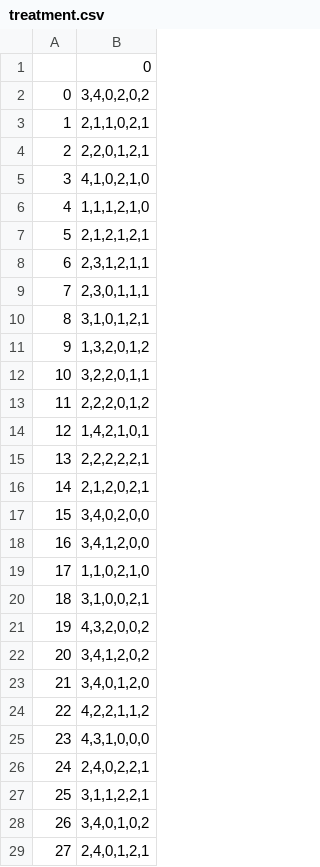
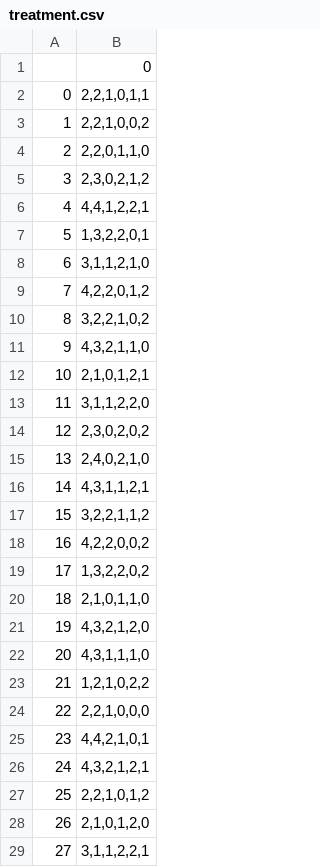
Before and after one commit to janohirmas/EcoLabels_experiment, a CSV file: treatment.csv, drawn as a sheet; only a part is shown; the diff covers the shown part only.

```diff
--- a/treatment.csv
+++ b/treatment.csv
@@ -1,29 +1,29 @@
 ,0
-0,"3,4,0,2,0,2"
-1,"2,1,1,0,2,1"
-2,"2,2,0,1,2,1"
-3,"4,1,0,2,1,0"
-4,"1,1,1,2,1,0"
-5,"2,1,2,1,2,1"
-6,"2,3,1,2,1,1"
-7,"2,3,0,1,1,1"
-8,"3,1,0,1,2,1"
-9,"1,3,2,0,1,2"
-10,"3,2,2,0,1,1"
-11,"2,2,2,0,1,2"
-12,"1,4,2,1,0,1"
-13,"2,2,2,2,2,1"
-14,"2,1,2,0,2,1"
-15,"3,4,0,2,0,0"
-16,"3,4,1,2,0,0"
-17,"1,1,0,2,1,0"
-18,"3,1,0,0,2,1"
-19,"4,3,2,0,0,2"
-20,"3,4,1,2,0,2"
-21,"3,4,0,1,2,0"
-22,"4,2,2,1,1,2"
-23,"4,3,1,0,0,0"
-24,"2,4,0,2,2,1"
-25,"3,1,1,2,2,1"
-26,"3,4,0,1,0,2"
-27,"2,4,0,1,2,1"
+0,"2,2,1,0,1,1"
+1,"2,2,1,0,0,2"
+2,"2,2,0,1,1,0"
+3,"2,3,0,2,1,2"
+4,"4,4,1,2,2,1"
+5,"1,3,2,2,0,1"
+6,"3,1,1,2,1,0"
+7,"4,2,2,0,1,2"
+8,"3,2,2,1,0,2"
+9,"4,3,2,1,1,0"
+10,"2,1,0,1,2,1"
+11,"3,1,1,2,2,0"
+12,"2,3,0,2,0,2"
+13,"2,4,0,2,1,0"
+14,"4,3,1,1,2,1"
+15,"3,2,2,1,1,2"
+16,"4,2,2,0,0,2"
+17,"1,3,2,2,0,2"
+18,"2,1,0,1,1,0"
+19,"4,3,2,1,2,0"
+20,"4,3,1,1,1,0"
+21,"1,2,1,0,2,2"
+22,"2,2,1,0,0,0"
+23,"4,4,2,1,0,1"
+24,"4,3,2,1,2,1"
+25,"2,2,1,0,1,2"
+26,"2,1,0,1,2,0"
+27,"3,1,1,2,2,1"
```
Also changed, not shown: 5 edited cells elsewhere in this file, 3 other files.
